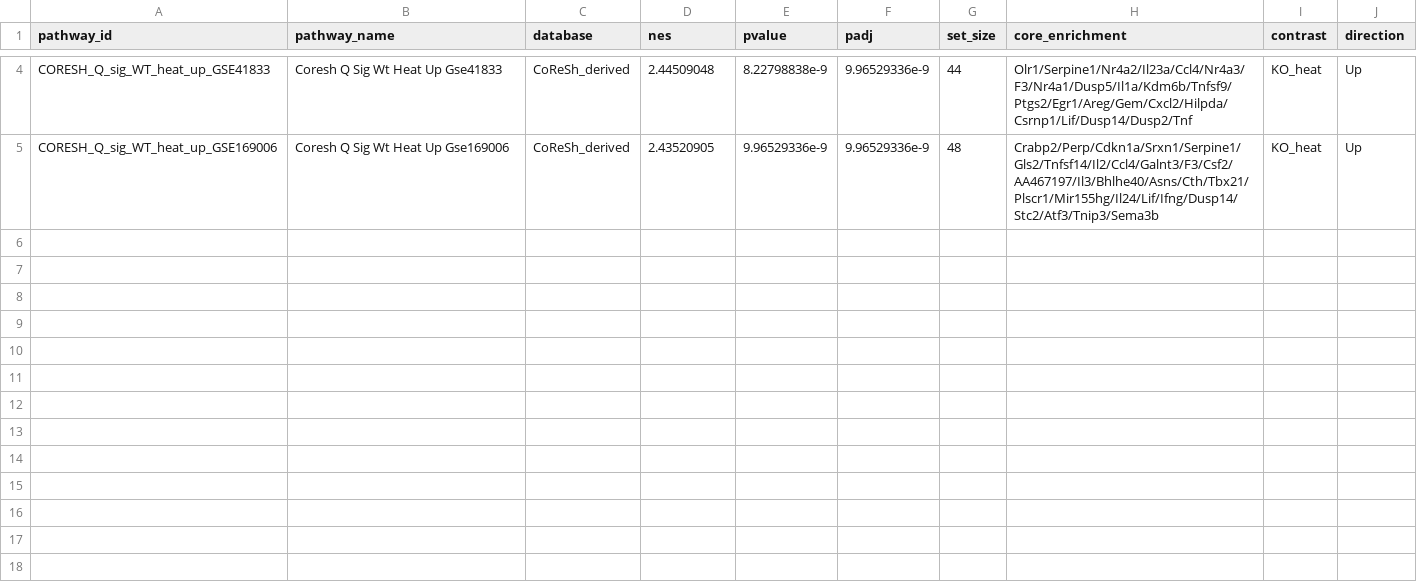
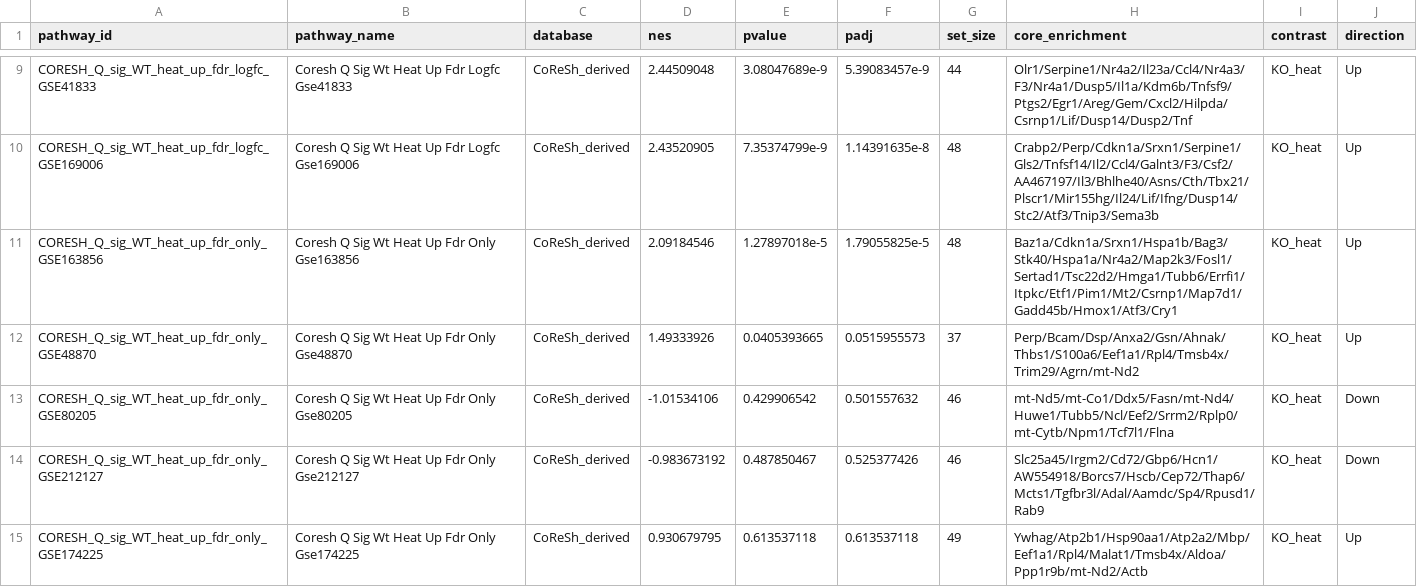
Before and after one commit to Mogilenko-Lab/STING-JR-mouse-treg-temp-GSE329522, a CSV file: 03_results/08_coresh/tables/by_contrast/KO_heat/coresh_gsea.csv, drawn as a sheet; only a part is shown, gaps mark what is left out; addresses are those after the commit; the diff covers the shown part only; the diff names each change by its address in the sheet, - before the commit and + after, or states it on an @@ line.

Commit message:
feat(coresh): query matrix — WT_heat_up vs Interaction (cGAS-specific), both FDR gates
Generalize the CoReSh arm from one query to a config-driven matrix
(coresh.query_signatures.sets): WT_heat_up and the Interaction (genotype x
temperature) signature, each at fdr_logfc and fdr_only. The Interaction-up set is
9-23 genes, all type-I ISGs (Ifit1/Irf7/Mx1/Oasl2/Xaf1/Ddx58...) — the cGAS-dependent
part of the heat response; down=0.

Fix a stale-cache bug in 08: load_or_compute keys on filename, so the per-contrast
gsea_coresh_<contrast>.rds caches from the prior single-query run were served
unchanged (28 rows, WT_heat_up only). Force recompute when the cache does not cover
the current derived-set inventory (mirrors 07's force_sweep) — now 98 rows across the
4 query families.

Make the figure origin label config data (coresh.query_signatures.sets[].origin)
instead of positional row-order, so reordering the matrix cannot mislabel a signature.

Result — a clean double dissociation. The generic WT_heat_up modules track the thermal
axis (WT_heat 1.42 ~ KO_heat 1.43 ~ Temp_main 1.40) and are flat on genotype
(Interaction 0.09, Geno_at_39 -0.10). The Interaction-ISG modules are the mirror image:
strongly enriched on the genotype-at-heat axis (Geno_at_39 +3.26, Interaction +3.10)
and not part of the generic thermal up-program. The febrile-heat Treg response factors
into two orthogonal co-regulated programs — a genotype-independent thermal one and a
cGAS-gated interferon one.

```diff
--- a/03_results/08_coresh/tables/by_contrast/KO_heat/coresh_gsea.csv
+++ b/03_results/08_coresh/tables/by_contrast/KO_heat/coresh_gsea.csv
-A9 (pathway_id): CORESH_Q_sig_WT_heat_up_GSE41833
+A9 (pathway_id): CORESH_Q_sig_WT_heat_up_fdr_logfc_GSE41833
-B9 (pathway_name): Coresh Q Sig Wt Heat Up Gse41833
+B9 (pathway_name): Coresh Q Sig Wt Heat Up Fdr Logfc Gse41833
-E9 (pvalue): 8.22798838e-9
+E9 (pvalue): 3.08047689e-9
-F9 (padj): 9.96529336e-9
+F9 (padj): 5.39083457e-9
-A10 (pathway_id): CORESH_Q_sig_WT_heat_up_GSE169006
+A10 (pathway_id): CORESH_Q_sig_WT_heat_up_fdr_logfc_GSE169006
-B10 (pathway_name): Coresh Q Sig Wt Heat Up Gse169006
+B10 (pathway_name): Coresh Q Sig Wt Heat Up Fdr Logfc Gse169006
-E10 (pvalue): 9.96529336e-9
+E10 (pvalue): 7.35374799e-9
-F10 (padj): 9.96529336e-9
+F10 (padj): 1.14391635e-8
+row 11: CORESH_Q_sig_WT_heat_up_fdr_only_GSE163856 | Coresh Q Sig Wt Heat Up Fdr Only Gse163856 | CoReSh_derived | 2.09184546 | 1.27897018e-5 | 1.79055825e-5 | 48 | Baz1a/Cdkn1a/Srxn1/Hspa1b/Bag3/Stk40/Hspa1a/Nr4a2/Map2k3/Fosl1/Sertad1/Tsc22d2/Hmga1/Tubb6/Errfi1/Itpkc/Etf1/Pim1/Mt2/Csrnp1/Map7d1/Gadd45b/Hmox1/Atf3/Cry1 | KO_heat | Up
+row 12: CORESH_Q_sig_WT_heat_up_fdr_only_GSE48870 | Coresh Q Sig Wt Heat Up Fdr Only Gse48870 | CoReSh_derived | 1.49333926 | 0.0405393665 | 0.0515955573 | 37 | Perp/Bcam/Dsp/Anxa2/Gsn/Ahnak/Thbs1/S100a6/Eef1a1/Rpl4/Tmsb4x/Trim29/Agrn/mt-Nd2 | KO_heat | Up
+row 13: CORESH_Q_sig_WT_heat_up_fdr_only_GSE80205 | Coresh Q Sig Wt Heat Up Fdr Only Gse80205 | CoReSh_derived | -1.01534106 | 0.429906542 | 0.501557632 | 46 | mt-Nd5/mt-Co1/Ddx5/Fasn/mt-Nd4/Huwe1/Tubb5/Ncl/Eef2/Srrm2/Rplp0/mt-Cytb/Npm1/Tcf7l1/Flna | KO_heat | Down
+row 14: CORESH_Q_sig_WT_heat_up_fdr_only_GSE212127 | Coresh Q Sig Wt Heat Up Fdr Only Gse212127 | CoReSh_derived | -0.983673192 | 0.487850467 | 0.525377426 | 46 | Slc25a45/Irgm2/Cd72/Gbp6/Hcn1/AW554918/Borcs7/Hscb/Cep72/Thap6/Mcts1/Tgfbr3l/Adal/Aamdc/Sp4/Rpusd1/Rab9 | KO_heat | Down
+row 15: CORESH_Q_sig_WT_heat_up_fdr_only_GSE174225 | Coresh Q Sig Wt Heat Up Fdr Only Gse174225 | CoReSh_derived | 0.930679795 | 0.613537118 | 0.613537118 | 49 | Ywhag/Atp2b1/Hsp90aa1/Atp2a2/Mbp/Eef1a1/Rpl4/Malat1/Tmsb4x/Aldoa/Ppp1r9b/mt-Nd2/Actb | KO_heat | Up
```
Also changed, not shown: 5 added rows and 8 edited cells elsewhere in this file, 03_results/08_coresh/tables/by_contrast/Geno_at_39/coresh_gsea.csv, 03_results/08_coresh/tables/by_contrast/Geno_main/coresh_gsea.csv, 40 other files.
